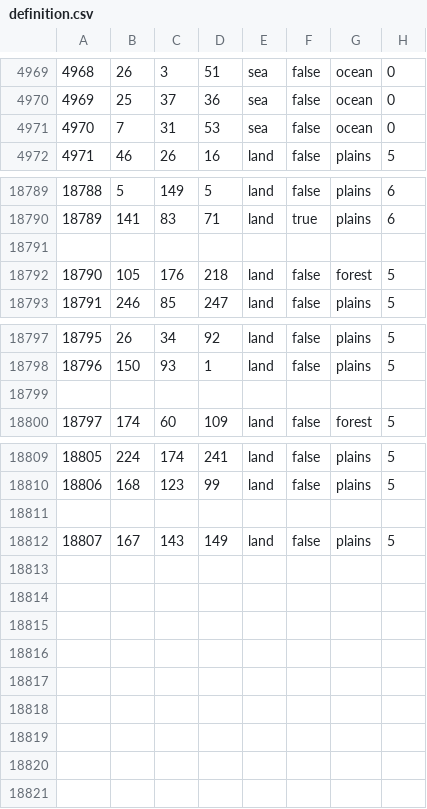
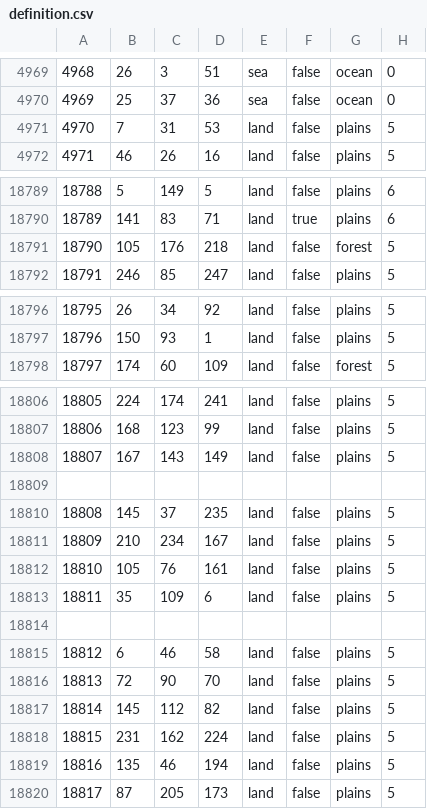
Before and after one commit to Yemven/thelastdaysofpoland, a CSV file: map/definition.csv, drawn as a sheet; only a part is shown, gaps mark what is left out; the diff covers the shown part only.

```diff
--- a/map/definition.csv
+++ b/map/definition.csv
@@ -4970,3 +4970,3 @@
 4969;25;37;36;sea;false;ocean;0
-4970;7;31;53;sea;false;ocean;0
+4970;7;31;53;land;false;plains;5
 4971;46;26;16;land;false;plains;5
@@ -18790,3 +18790,2 @@
 18789;141;83;71;land;true;plains;6
-
 18790;105;176;218;land;false;forest;5
@@ -18798,3 +18797,2 @@
 18796;150;93;1;land;false;plains;5
-
 18797;174;60;109;land;false;forest;5
@@ -18810,3 +18807,14 @@
 18806;168;123;99;land;false;plains;5
-
 18807;167;143;149;land;false;plains;5
+
+18808;145;37;235;land;false;plains;5
+18809;210;234;167;land;false;plains;5
+18810;105;76;161;land;false;plains;5
+18811;35;109;6;land;false;plains;5
+
+18812;6;46;58;land;false;plains;5
+18813;72;90;70;land;false;plains;5
+18814;145;112;82;land;false;plains;5
+18815;231;162;224;land;false;plains;5
+18816;135;46;194;land;false;plains;5
+18817;87;205;173;land;false;plains;5
```
Also changed, not shown: 1 removed row elsewhere in this file, 8 other files.
